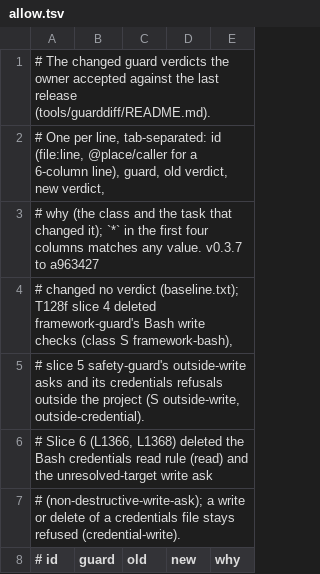
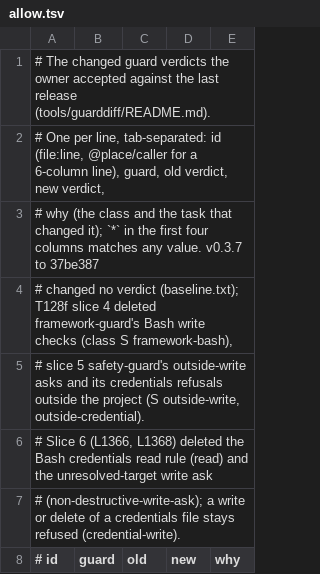
Before and after one commit to jachavarro2004/jhon-agent, a TSV file: tools/guarddiff/allow.tsv, drawn as a sheet; only a part is shown.

Commit message:
docs: point commit ids at the rewritten history
The public history was rewritten to drop recorded client data (T176);
the guarddiff baseline, its allow list and the CHANGELOG now name the
new ids of the commits they cite.

Spec: odd/tasks/v0-1-release.md, T176 (L1477-L1482)

```diff
--- a/tools/guarddiff/allow.tsv
+++ b/tools/guarddiff/allow.tsv
@@ -2,3 +2,3 @@
 # One per line, tab-separated: id (file:line, @place/caller for a 6-column line), guard, old verdict, new verdict,
-# why (the class and the task that changed it); `*` in the first four columns matches any value. v0.3.7 to a963427
+# why (the class and the task that changed it); `*` in the first four columns matches any value. v0.3.7 to 37be387
 # changed no verdict (baseline.txt); T128f slice 4 deleted framework-guard's Bash write checks (class S framework-bash),
```
Also changed, not shown: 2 other files.
